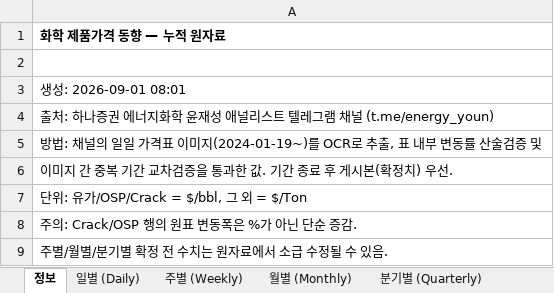
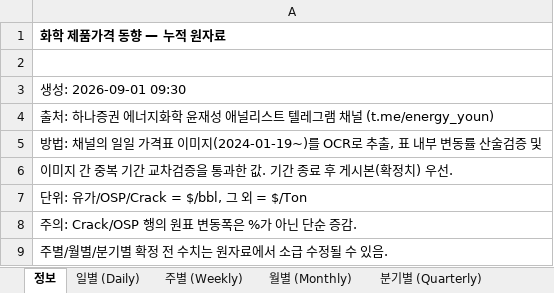
Before and after one commit to jwk490-cell/Joy-n-July, an Excel workbook: data/chem_prices.xlsx, sheet 정보, drawn as a sheet; values as stored, in another font and other column widths than the file's, no borders; the diff names each change by its address in the sheet, - before the commit and + after, or states it on an @@ line.

```diff
--- a/data/chem_prices.xlsx (sheet 정보)
+++ b/data/chem_prices.xlsx (sheet 정보)
-A3: 생성: 2026-09-01 08:01
+A3: 생성: 2026-09-01 09:30
```
Also changed, not shown: 1 other file.
